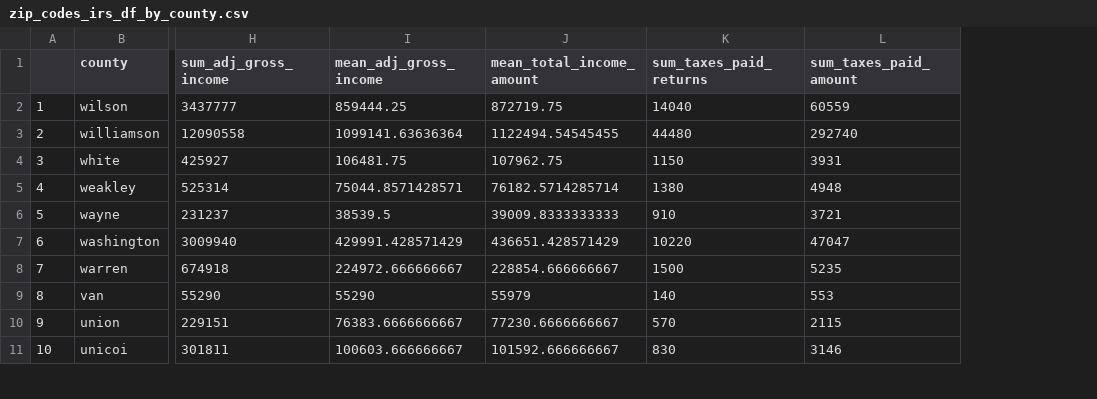
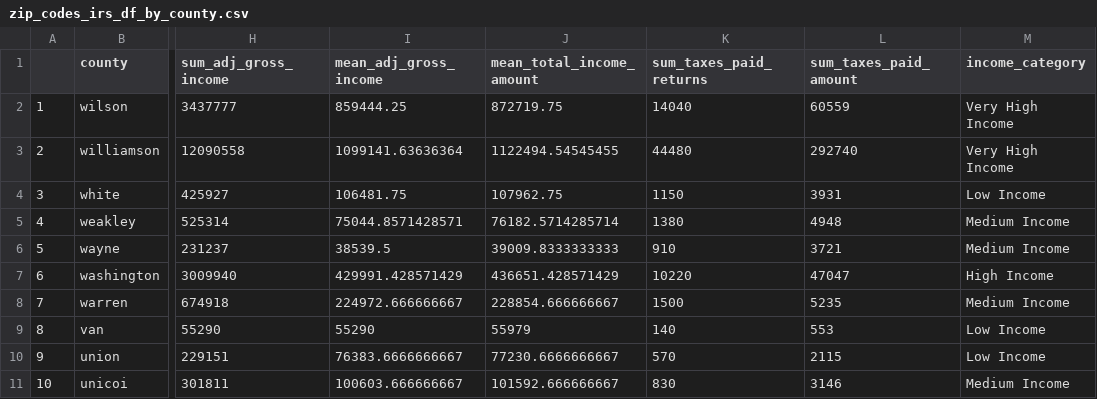
Before and after one commit to suhasinipallai/Education_IRS_Zipcode_dq4, a CSV file: r-objects/zip_codes_irs_df_by_county.csv, drawn as a sheet; only a part is shown, gaps mark what is left out; the diff names each change by its address in the sheet, - before the commit and + after, or states it on an @@ line.

Commit message:
Finalized the exploration and also added in some grouping by low mid high income ranges.

```diff
--- a/r-objects/zip_codes_irs_df_by_county.csv
+++ b/r-objects/zip_codes_irs_df_by_county.csv
+column M (income_category), rows 2-11: Very High Income | Very High Income | Low Income | Medium Income | Medium Income | High Income | Medium Income | Low Income | Low Income | Medium Income
```
Also changed, not shown: r-objects/zip_irs_education_df.csv, 16 other files.
